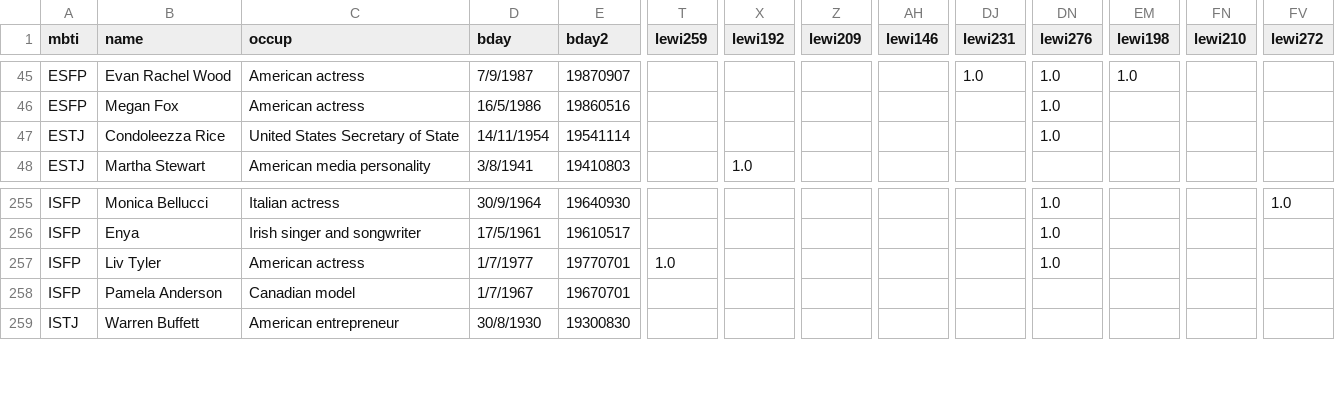
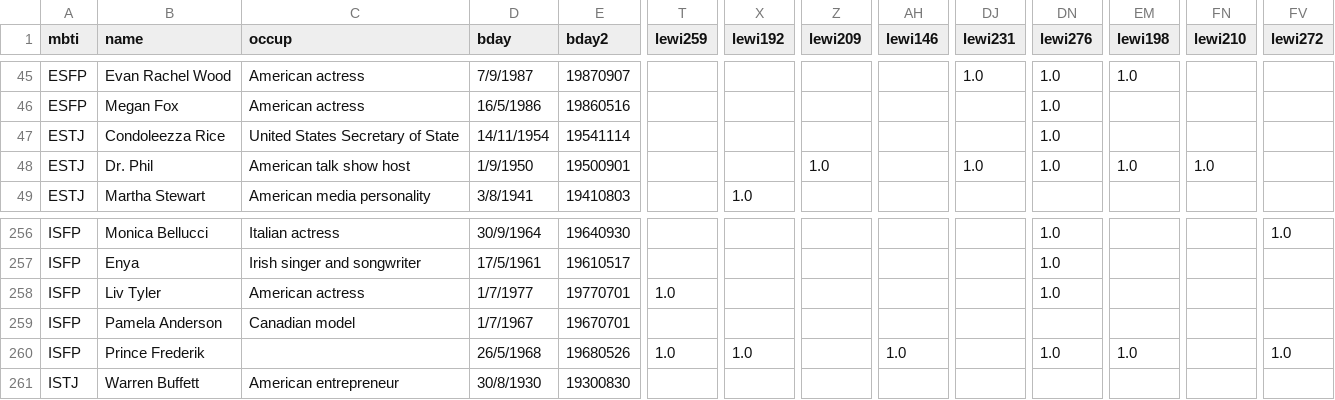
Before and after one commit to chandantiwari/mindmeld, a CSV file: data/celeb_astro_mbti.csv, drawn as a sheet; only a part is shown, gaps mark what is left out; rows hold the shown columns only; the diff names each change by its address in the sheet, - before the commit and + after, or states it on an @@ line.

```diff
--- a/data/celeb_astro_mbti.csv
+++ b/data/celeb_astro_mbti.csv
+row 48: ESTJ | Dr. Phil | American talk show host | 1/9/1950 | 19500901 |  |  | 1.0 |  | 1.0 | 1.0 | 1.0 | 1.0
+row 260: ISFP | Prince Frederik |  | 26/5/1968 | 19680526 | 1.0 | 1.0 |  | 1.0 |  | 1.0 | 1.0 |  | 1.0
```
Also changed, not shown: 3 other files.
